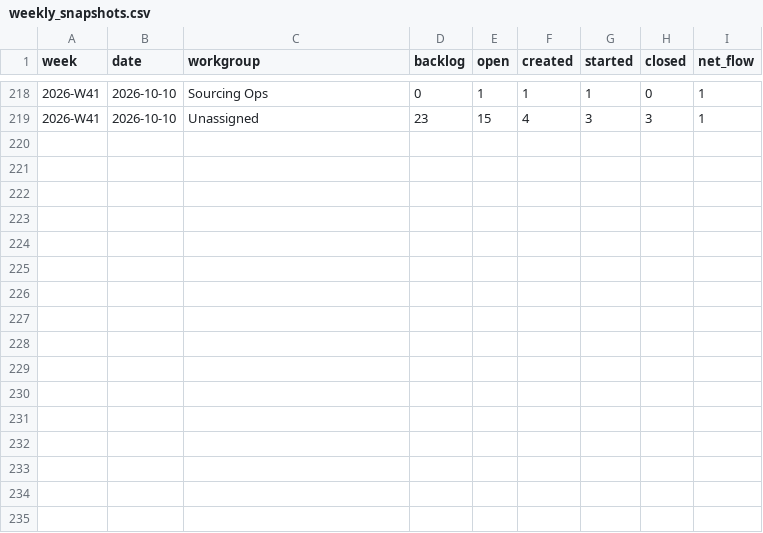
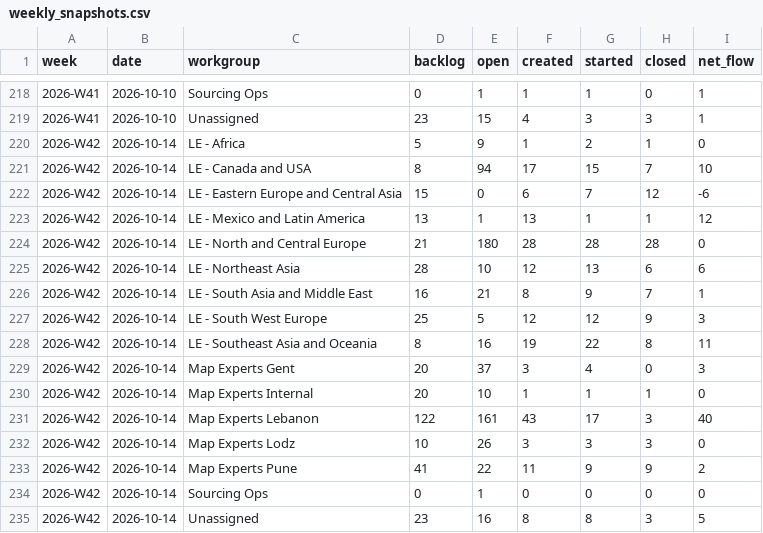
Before and after one commit to RenatoLapio-TomTom/MapEx-Jira-monitoring, a CSV file: data/weekly_snapshots.csv, drawn as a sheet; only a part is shown, gaps mark what is left out.

```diff
--- a/data/weekly_snapshots.csv
+++ b/data/weekly_snapshots.csv
@@ -219 +219,17 @@ week,date,workgroup,backlog,open,created,started,closed,net_flow
 2026-W41,2026-10-10,Unassigned,23,15,4,3,3,1
+2026-W42,2026-10-14,LE - Africa,5,9,1,2,1,0
+2026-W42,2026-10-14,LE - Canada and USA,8,94,17,15,7,10
+2026-W42,2026-10-14,LE - Eastern Europe and Central Asia,15,0,6,7,12,-6
+2026-W42,2026-10-14,LE - Mexico and Latin America,13,1,13,1,1,12
+2026-W42,2026-10-14,LE - North and Central Europe,21,180,28,28,28,0
+2026-W42,2026-10-14,LE - Northeast Asia,28,10,12,13,6,6
+2026-W42,2026-10-14,LE - South Asia and Middle East,16,21,8,9,7,1
+2026-W42,2026-10-14,LE - South West Europe,25,5,12,12,9,3
+2026-W42,2026-10-14,LE - Southeast Asia and Oceania,8,16,19,22,8,11
+2026-W42,2026-10-14,Map Experts Gent,20,37,3,4,0,3
+2026-W42,2026-10-14,Map Experts Internal,20,10,1,1,1,0
+2026-W42,2026-10-14,Map Experts Lebanon,122,161,43,17,3,40
+2026-W42,2026-10-14,Map Experts Lodz,10,26,3,3,3,0
+2026-W42,2026-10-14,Map Experts Pune,41,22,11,9,9,2
+2026-W42,2026-10-14,Sourcing Ops,0,1,0,0,0,0
+2026-W42,2026-10-14,Unassigned,23,16,8,8,3,5
```
Also changed, not shown: 1 other file.
